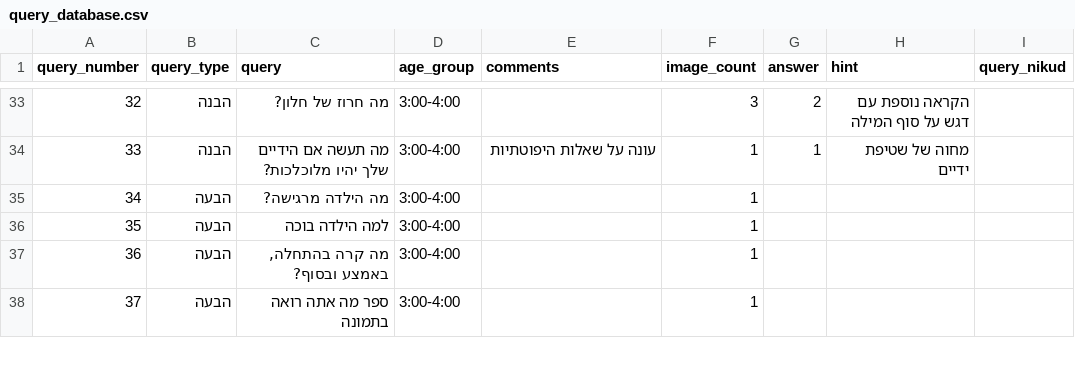
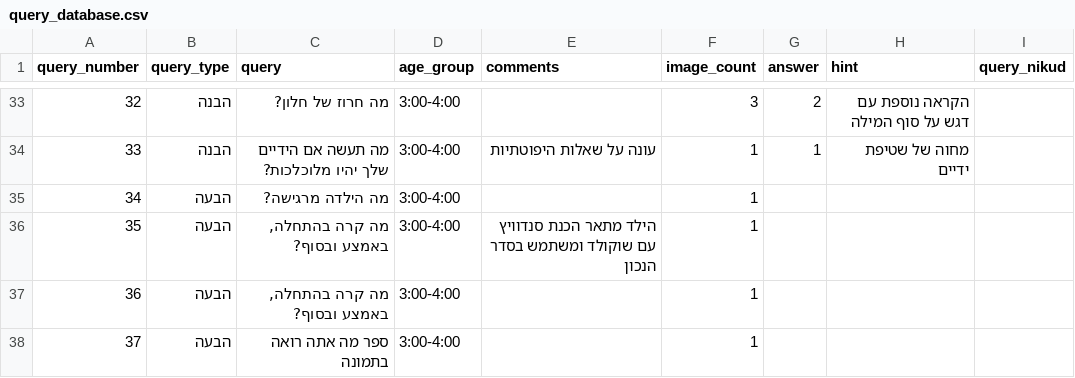
Before and after one commit to almoggiat/seeandsay-resources, a CSV file: query_database.csv, drawn as a sheet; only a part is shown, gaps mark what is left out.

Commit message:
עדכון שאלה 35: מה קרה בהתחלה, באמצע ובסוף?

```diff
--- a/query_database.csv
+++ b/query_database.csv
@@ -43,3 +43,3 @@ query_number,query_type,query,age_group,comments,image_count,answer,hint,query_n
 34,הבעה,מה הילדה מרגישה?,3:00-4:00,,1,,,
-35,הבעה,למה הילדה בוכה,3:00-4:00,,1,,,
+35,הבעה,"מה קרה בהתחלה, באמצע ובסוף?",3:00-4:00,הילד מתאר הכנת סנדוויץ עם שוקולד ומשתמש בסדר הנכון,1,,,
 36,הבעה,"מה קרה בהתחלה, באמצע ובסוף?",3:00-4:00,,1,,,
```
